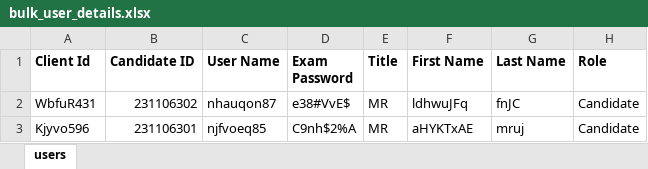
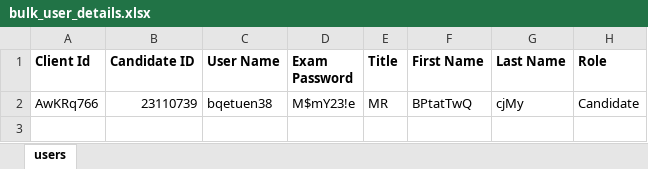
Before and after one commit to RaghuCPatel/Elumina, an Excel workbook: download/bulk_user_details.xlsx, sheet users, drawn as a sheet; values as stored, in another font and other column widths than the file's, no borders; removed rows and columns are numbered as before the commit, all else as after; the diff names each change by its address in the sheet, - before the commit and + after, or states it on an @@ line.

```diff
--- a/download/bulk_user_details.xlsx (sheet users)
+++ b/download/bulk_user_details.xlsx (sheet users)
-row 2: WbfuR431 | 231106302 | nhauqon87 | e38#VvE$ | MR | ldhwuJFq | fnJC | Candidate
-row 3: Kjyvo596 | 231106301 | njfvoeq85 | C9nh$2%A | MR | aHYKTxAE | mruj | Candidate
+row 2: AwKRq766 | 23110739 | bqetuen38 | M$mY23!e | MR | BPtatTwQ | cjMy | Candidate
```
Also changed, not shown: download/CSVFile_details.xlsx, download/ExamID.xlsx, 16 other files.
